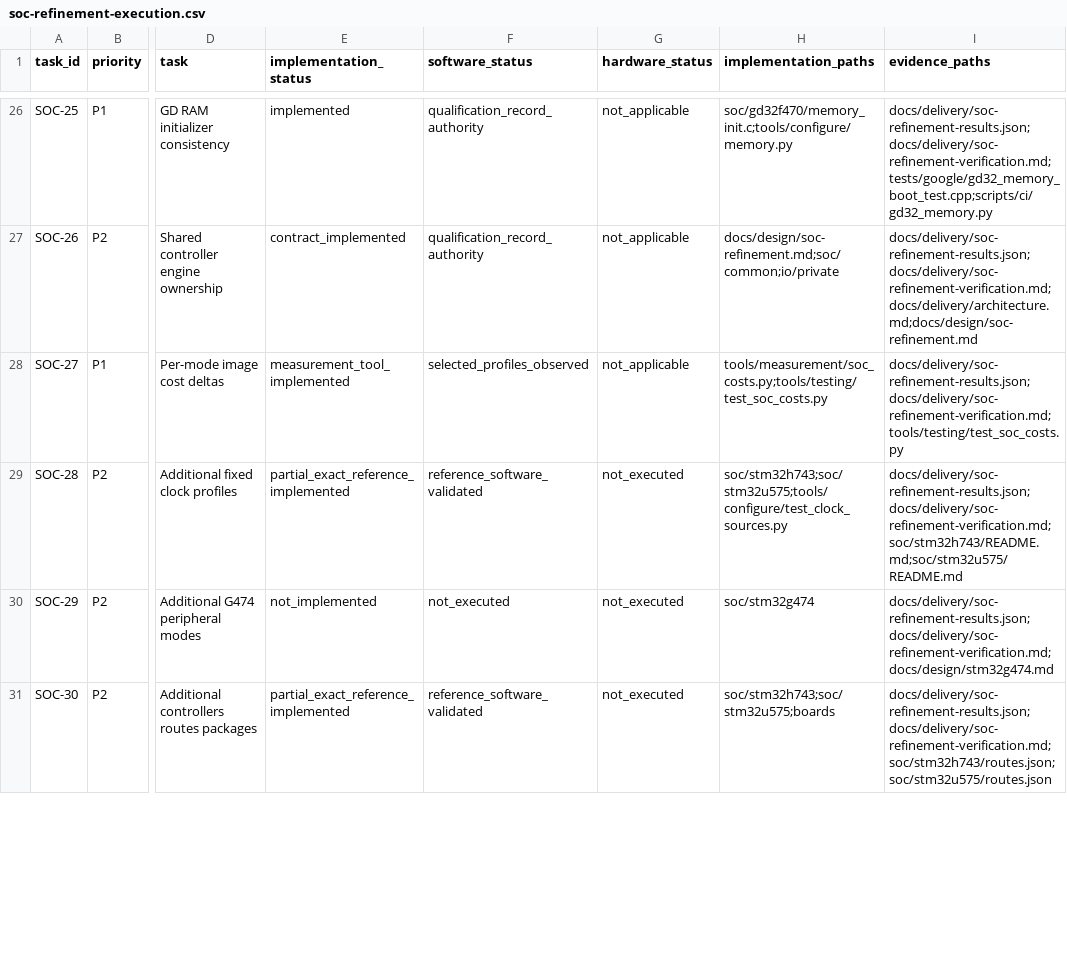
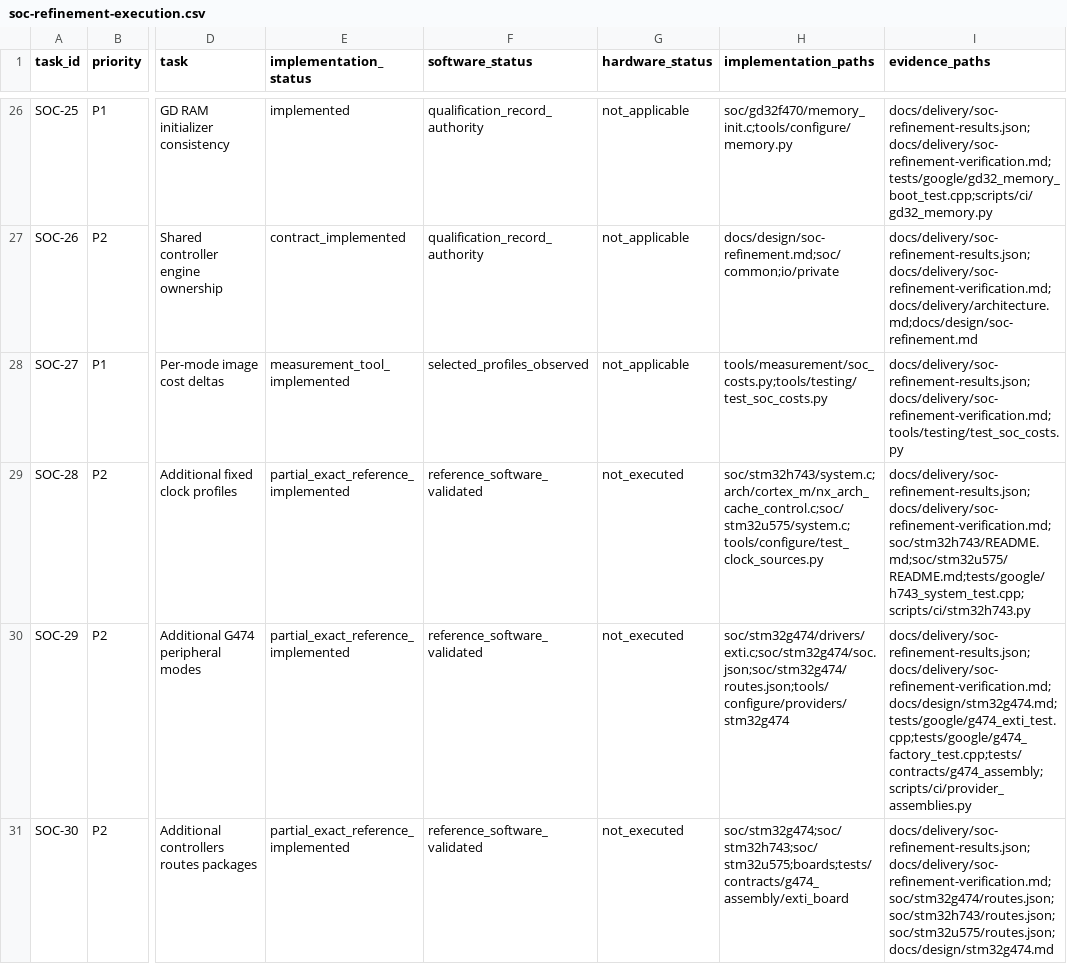
Before and after one commit to X-Gen-Lab/nexus, a CSV file: docs/design/soc-refinement-execution.csv, drawn as a sheet; only a part is shown, gaps mark what is left out; the diff covers the shown part only; the diff names each change by its address in the sheet, - before the commit and + after, or states it on an @@ line.

Commit message:
fix(ci): preserve compiler inputs and terminal test failures

```diff
--- a/docs/design/soc-refinement-execution.csv
+++ b/docs/design/soc-refinement-execution.csv
-H29 (implementation_paths): soc/stm32h743;soc/stm32u575;tools/configure/test_clock_sources.py
+H29 (implementation_paths): soc/stm32h743/system.c;arch/cortex_m/nx_arch_cache_control.c;soc/stm32u575/system.c;tools/configure/test_clock_sources.py
-I29 (evidence_paths): docs/delivery/soc-refinement-results.json;docs/delivery/soc-refinement-verification.md;soc/stm32h743/README.md;soc/stm32u575/README.md
+I29 (evidence_paths): docs/delivery/soc-refinement-results.json;docs/delivery/soc-refinement-verification.md;soc/stm32h743/README.md;soc/stm32u575/README.md;tests/google/h743_system_test.cpp;scripts/ci/stm32h743.py
-E30 (implementation_status): not_implemented
+E30 (implementation_status): partial_exact_reference_implemented
-F30 (software_status): not_executed
+F30 (software_status): reference_software_validated
-H30 (implementation_paths): soc/stm32g474
+H30 (implementation_paths): soc/stm32g474/drivers/exti.c;soc/stm32g474/soc.json;soc/stm32g474/routes.json;tools/configure/providers/stm32g474
-I30 (evidence_paths): docs/delivery/soc-refinement-results.json;docs/delivery/soc-refinement-verification.md;docs/design/stm32g474.md
+I30 (evidence_paths): docs/delivery/soc-refinement-results.json;docs/delivery/soc-refinement-verification.md;docs/design/stm32g474.md;tests/google/g474_exti_test.cpp;tests/google/g474_factory_test.cpp;tests/contracts/g474_assembly;scripts/ci/provider_assemblies.py
-H31 (implementation_paths): soc/stm32h743;soc/stm32u575;boards
+H31 (implementation_paths): soc/stm32g474;soc/stm32h743;soc/stm32u575;boards;tests/contracts/g474_assembly/exti_board
-I31 (evidence_paths): docs/delivery/soc-refinement-results.json;docs/delivery/soc-refinement-verification.md;soc/stm32h743/routes.json;soc/stm32u575/routes.json
+I31 (evidence_paths): docs/delivery/soc-refinement-results.json;docs/delivery/soc-refinement-verification.md;soc/stm32g474/routes.json;soc/stm32h743/routes.json;soc/stm32u575/routes.json;docs/design/stm32g474.md
```
Also changed, not shown: 9 edited cells elsewhere in this file, 23 other files.
